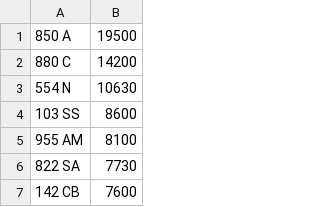
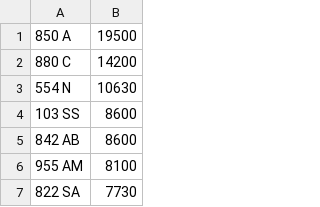
Before and after one commit to jamessaperia/simplyreg, a CSV file: csv/EMARK_PLUSVAT_380.csv, drawn as a sheet; only a part is shown; the shorter side is filled out with more unchanged rows; the diff names each change by its address in the sheet, - before the commit and + after, or states it on an @@ line.

```diff
--- a/csv/EMARK_PLUSVAT_380.csv
+++ b/csv/EMARK_PLUSVAT_380.csv
+row 5: 842 AB | 8600
```
Also changed, not shown: csv/DRIVEIN_PLUSVAT_300.csv, 1 other file.
